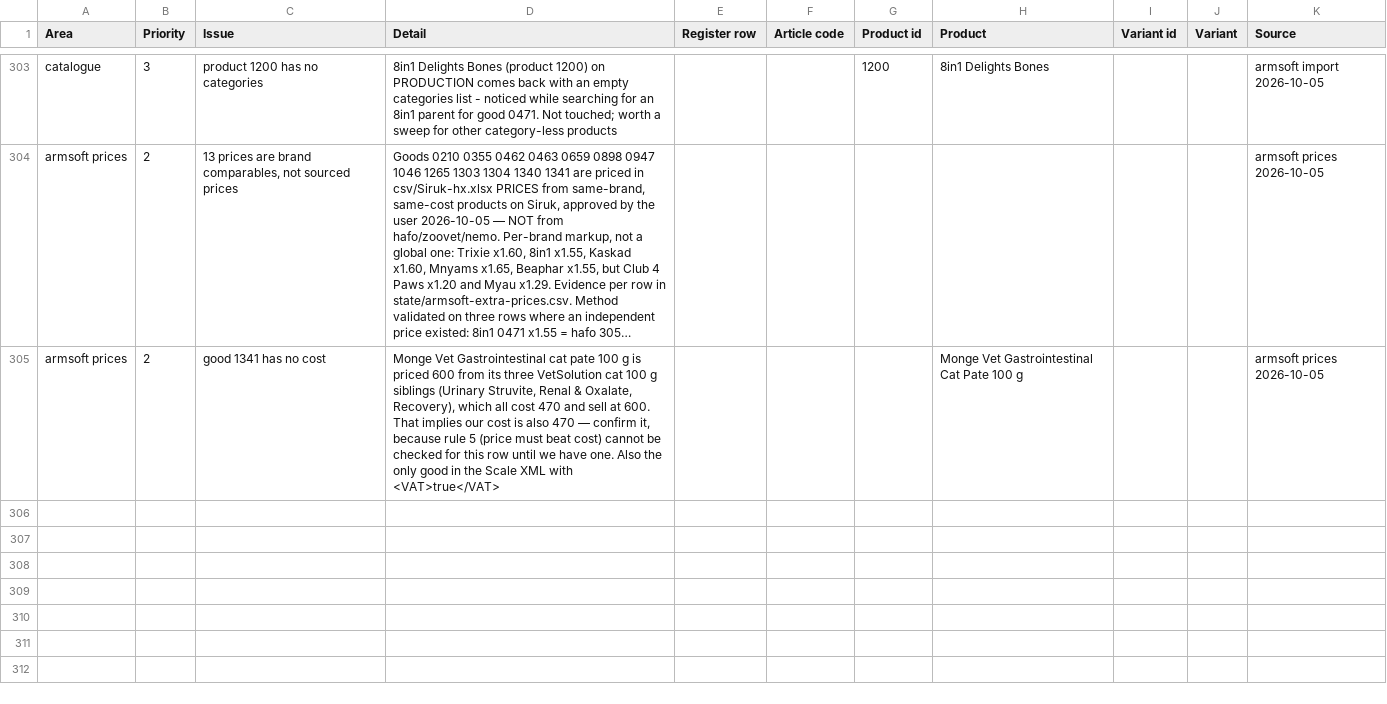
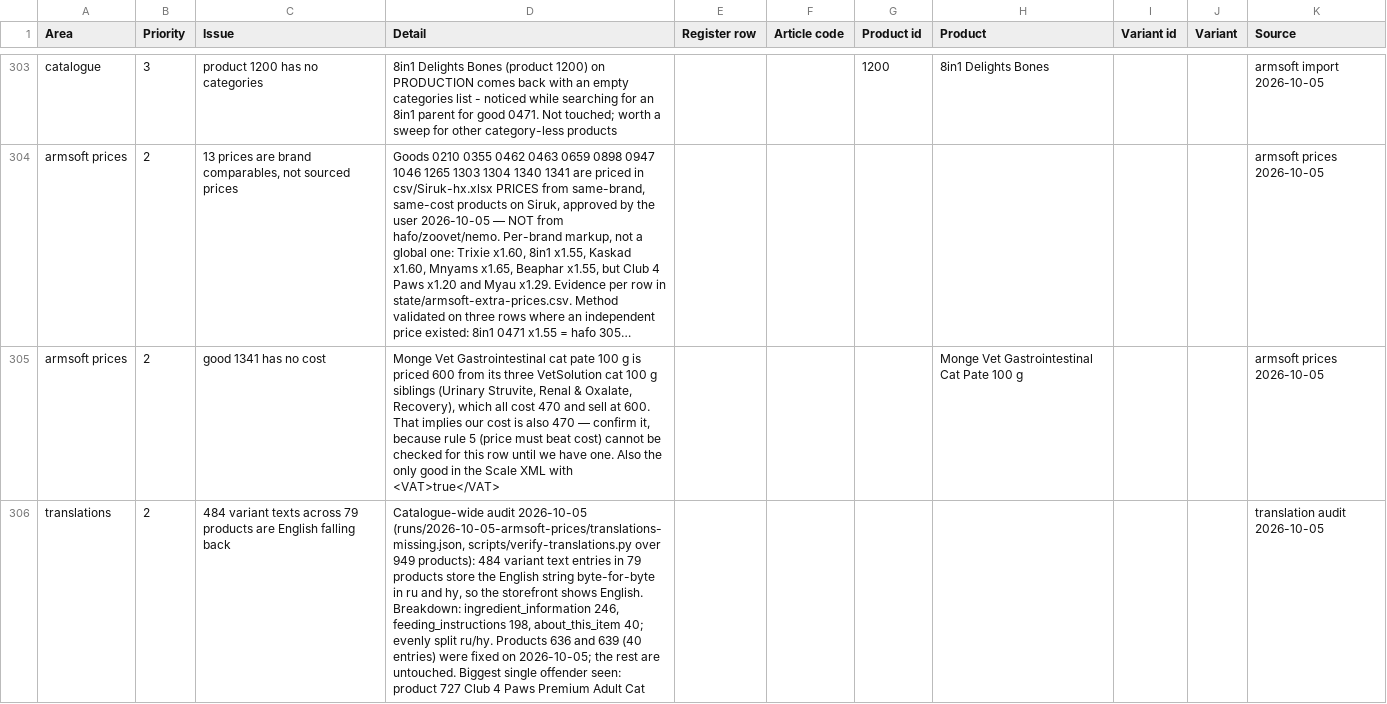
Before and after one commit to EricKhosro/siruk-claude, a CSV file: state/open-items.csv, drawn as a sheet; only a part is shown, gaps mark what is left out; long unchanged cells end in …; the diff covers the shown part only; the diff names each change by its address in the sheet, - before the commit and + after, or states it on an @@ line.

Commit message:
scale and prices v1

```diff
--- a/state/open-items.csv
+++ b/state/open-items.csv
+row 306: translations | 2 | 484 variant texts across 79 products are English falling back | Catalogue-wide audit 2026-10-05 (runs/2026-10-05-armsoft-prices/translations-missing.json, scripts/verify-translations.py over 949 products): 484 variant text entries in 79 products store the English string byte-for-byte in ru and hy, so the storefront shows English. Breakdown: ingredient_information 246, feeding_instructions 198, about_this_item 40; evenly split ru/hy. Products 636 and 639 (40 entries) were fixed on 2026-10-05; the rest are untouched. Biggest single offender seen: product 727 Club 4 Paws Premium Adult Cat |  |  |  |  |  |  | translation audit 2026-10-05
```
Also changed, not shown: 1 added row elsewhere in this file, 6 other files.
